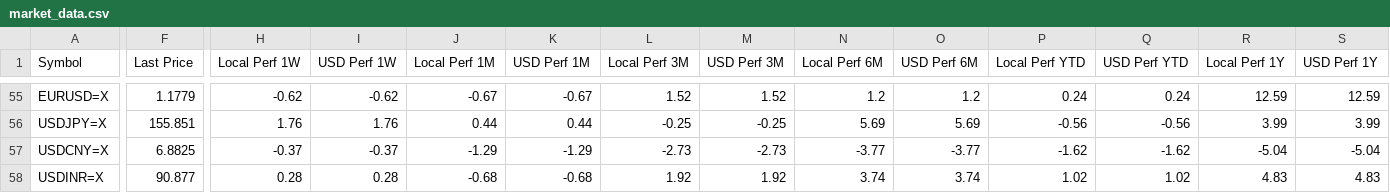
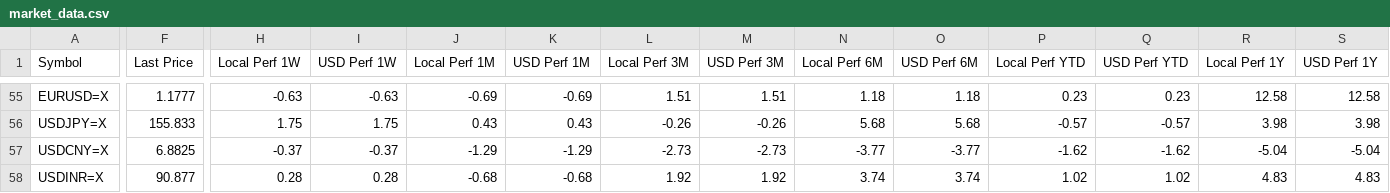
Before and after one commit to Kasim81/market_dash_auto, a CSV file: data/market_data.csv, drawn as a sheet; only a part is shown, gaps mark what is left out; the diff covers the shown part only; the diff names each change by its address in the sheet, - before the commit and + after, or states it on an @@ line.

```diff
--- a/data/market_data.csv
+++ b/data/market_data.csv
-F55 (Last Price): 1.1779
+F55 (Last Price): 1.1777
-H55 (Local Perf 1W): -0.62
+H55 (Local Perf 1W): -0.63
-I55 (USD Perf 1W): -0.62
+I55 (USD Perf 1W): -0.63
-J55 (Local Perf 1M): -0.67
+J55 (Local Perf 1M): -0.69
-K55 (USD Perf 1M): -0.67
+K55 (USD Perf 1M): -0.69
-L55 (Local Perf 3M): 1.52
+L55 (Local Perf 3M): 1.51
-M55 (USD Perf 3M): 1.52
+M55 (USD Perf 3M): 1.51
-N55 (Local Perf 6M): 1.2
+N55 (Local Perf 6M): 1.18
-O55 (USD Perf 6M): 1.2
+O55 (USD Perf 6M): 1.18
-P55 (Local Perf YTD): 0.24
+P55 (Local Perf YTD): 0.23
-Q55 (USD Perf YTD): 0.24
+Q55 (USD Perf YTD): 0.23
-R55 (Local Perf 1Y): 12.59
+R55 (Local Perf 1Y): 12.58
-S55 (USD Perf 1Y): 12.59
+S55 (USD Perf 1Y): 12.58
-F56 (Last Price): 155.851
+F56 (Last Price): 155.833
-H56 (Local Perf 1W): 1.76
+H56 (Local Perf 1W): 1.75
-I56 (USD Perf 1W): 1.76
+I56 (USD Perf 1W): 1.75
-J56 (Local Perf 1M): 0.44
+J56 (Local Perf 1M): 0.43
-K56 (USD Perf 1M): 0.44
+K56 (USD Perf 1M): 0.43
-L56 (Local Perf 3M): -0.25
+L56 (Local Perf 3M): -0.26
-M56 (USD Perf 3M): -0.25
+M56 (USD Perf 3M): -0.26
-N56 (Local Perf 6M): 5.69
+N56 (Local Perf 6M): 5.68
-O56 (USD Perf 6M): 5.69
+O56 (USD Perf 6M): 5.68
-P56 (Local Perf YTD): -0.56
+P56 (Local Perf YTD): -0.57
-Q56 (USD Perf YTD): -0.56
+Q56 (USD Perf YTD): -0.57
-R56 (Local Perf 1Y): 3.99
+R56 (Local Perf 1Y): 3.98
-S56 (USD Perf 1Y): 3.99
+S56 (USD Perf 1Y): 3.98
```
Also changed, not shown: 154 edited cells elsewhere in this file.
